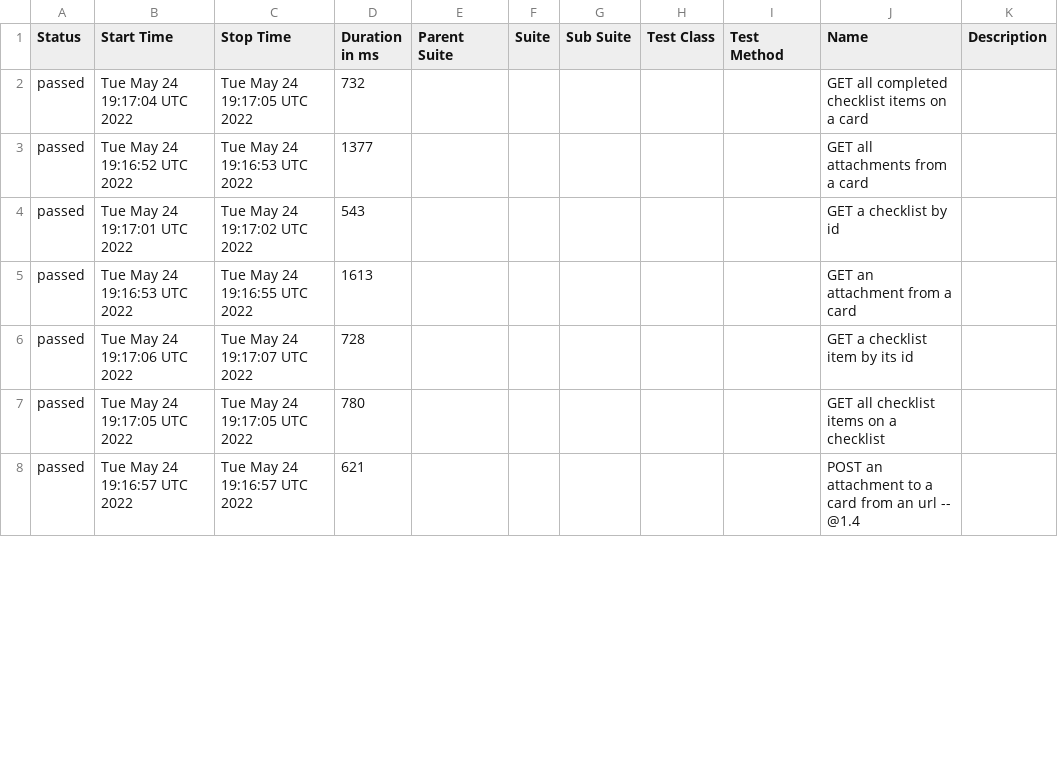
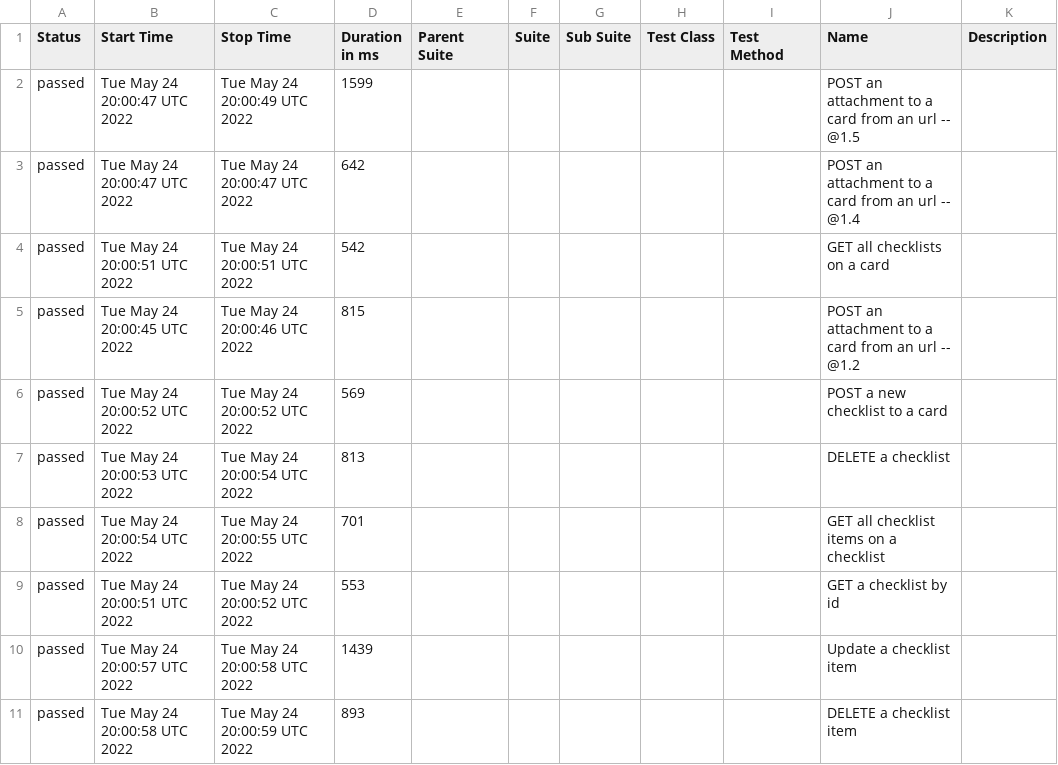
Before and after one commit to mefemefe/api_testing, a CSV file: data/suites.csv, drawn as a sheet; only a part is shown; the diff covers the shown part only.

```diff
--- a/data/suites.csv
+++ b/data/suites.csv
@@ -1,8 +1,11 @@
 "Status","Start Time","Stop Time","Duration in ms","Parent Suite","Suite","Sub Suite","Test Class","Test Method","Name","Description"
-"passed","Tue May 24 19:17:04 UTC 2022","Tue May 24 19:17:05 UTC 2022","732","","","","","","GET all completed checklist items on a card",""
-"passed","Tue May 24 19:16:52 UTC 2022","Tue May 24 19:16:53 UTC 2022","1377","","","","","","GET all attachments from a card",""
-"passed","Tue May 24 19:17:01 UTC 2022","Tue May 24 19:17:02 UTC 2022","543","","","","","","GET a checklist by id",""
-"passed","Tue May 24 19:16:53 UTC 2022","Tue May 24 19:16:55 UTC 2022","1613","","","","","","GET an attachment from a card",""
-"passed","Tue May 24 19:17:06 UTC 2022","Tue May 24 19:17:07 UTC 2022","728","","","","","","GET a checklist item by its id",""
-"passed","Tue May 24 19:17:05 UTC 2022","Tue May 24 19:17:05 UTC 2022","780","","","","","","GET all checklist items on a checklist",""
-"passed","Tue May 24 19:16:57 UTC 2022","Tue May 24 19:16:57 UTC 2022","621","","","","","","POST an attachment to a card from an url -- @1.4 ",""
+"passed","Tue May 24 20:00:47 UTC 2022","Tue May 24 20:00:49 UTC 2022","1599","","","","","","POST an attachment to a card from an url -- @1.5 ",""
+"passed","Tue May 24 20:00:47 UTC 2022","Tue May 24 20:00:47 UTC 2022","642","","","","","","POST an attachment to a card from an url -- @1.4 ",""
+"passed","Tue May 24 20:00:51 UTC 2022","Tue May 24 20:00:51 UTC 2022","542","","","","","","GET all checklists on a card",""
+"passed","Tue May 24 20:00:45 UTC 2022","Tue May 24 20:00:46 UTC 2022","815","","","","","","POST an attachment to a card from an url -- @1.2 ",""
+"passed","Tue May 24 20:00:52 UTC 2022","Tue May 24 20:00:52 UTC 2022","569","","","","","","POST a new checklist to a card",""
+"passed","Tue May 24 20:00:53 UTC 2022","Tue May 24 20:00:54 UTC 2022","813","","","","","","DELETE a checklist",""
+"passed","Tue May 24 20:00:54 UTC 2022","Tue May 24 20:00:55 UTC 2022","701","","","","","","GET all checklist items on a checklist",""
+"passed","Tue May 24 20:00:51 UTC 2022","Tue May 24 20:00:52 UTC 2022","553","","","","","","GET a checklist by id",""
+"passed","Tue May 24 20:00:57 UTC 2022","Tue May 24 20:00:58 UTC 2022","1439","","","","","","Update a checklist item",""
+"passed","Tue May 24 20:00:58 UTC 2022","Tue May 24 20:00:59 UTC 2022","893","","","","","","DELETE a checklist item",""
```
Also changed, not shown: 3 removed rows and 34 edited cells elsewhere in this file, 51 other files.
